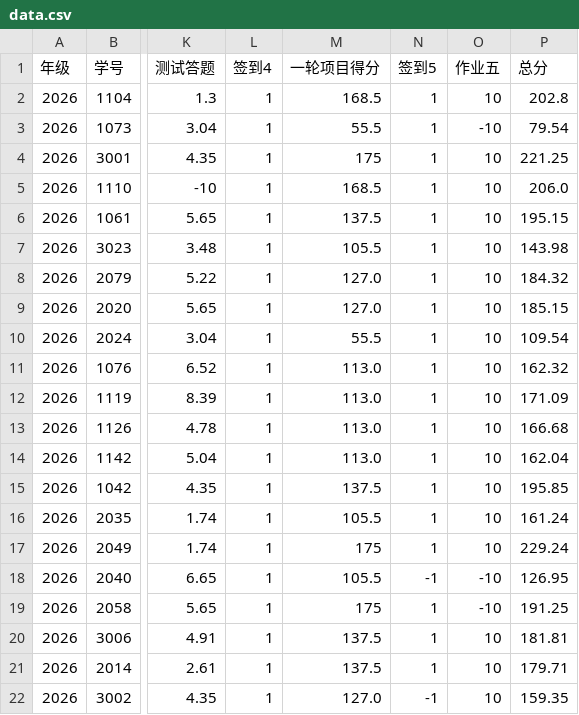
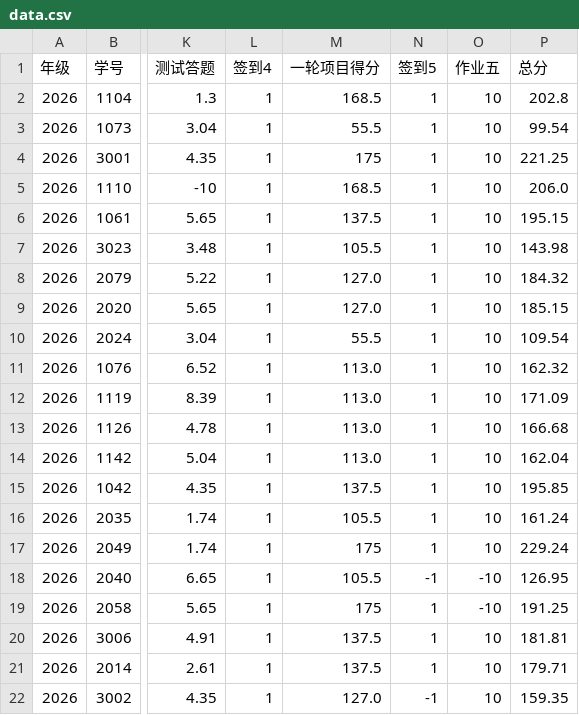
Before and after one commit to bjzgcai/ZGCA26SEQF, a CSV file: data.csv, drawn as a sheet; only a part is shown, gaps mark what is left out; the diff names each change by its address in the sheet, - before the commit and + after, or states it on an @@ line.

Commit message:
Correct Wang Yuhan homework 5 score from -10 to 10

```diff
--- a/data.csv
+++ b/data.csv
-O3 (作业五): -10
+O3 (作业五): 10
-P3 (总分): 79.54
+P3 (总分): 99.54
```
